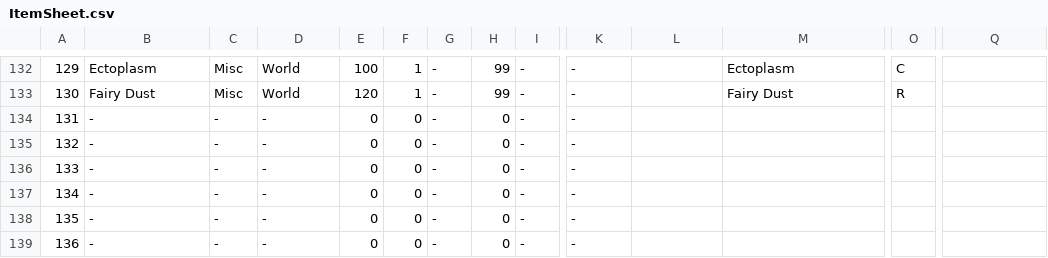
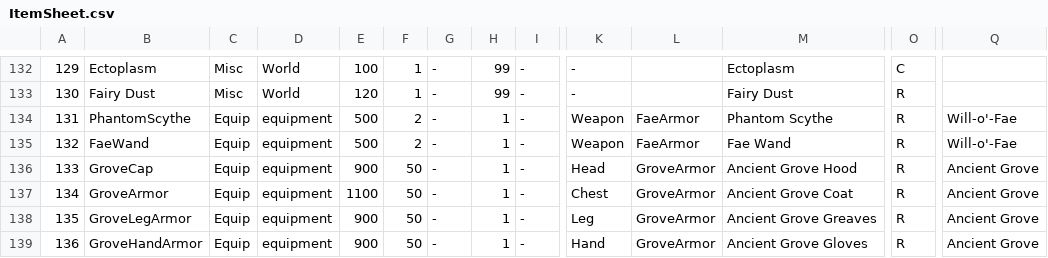
Before and after one commit to coolblue1853/ProjectB, a CSV file: Assets/Resources/ItemSheet.csv, drawn as a sheet; only a part is shown, gaps mark what is left out; the diff covers the shown part only; the diff names each change by its address in the sheet, - before the commit and + after, or states it on an @@ line.

```diff
--- a/Assets/Resources/ItemSheet.csv
+++ b/Assets/Resources/ItemSheet.csv
-B134: -
+B134: PhantomScythe
-C134:C139: -
+C134:C139: Equip
-D134:D139: -
+D134:D139: equipment
-E134:E135: 0
+E134:E135: 500
-F134:F135: 0
+F134:F135: 2
-H134:H139: 0
+H134:H139: 1
-K134:K135: -
+K134:K135: Weapon
-L134:L135: (empty)
+L134:L135: FaeArmor
-M134: (empty)
+M134: Phantom Scythe
-O134:O139: (empty)
+O134:O139: R
-Q134:Q135: (empty)
+Q134:Q135: Will-o'-Fae
-B135: -
+B135: FaeWand
-M135: (empty)
+M135: Fae Wand
-B136: -
+B136: GroveCap
-E136: 0
+E136: 900
-F136:F139: 0
+F136:F139: 50
-K136: -
+K136: Head
-L136:L139: (empty)
+L136:L139: GroveArmor
-M136: (empty)
+M136: Ancient Grove Hood
-Q136:Q139: (empty)
+Q136:Q139: Ancient Grove
-B137: -
+B137: GroveArmor
-E137: 0
+E137: 1100
-K137: -
+K137: Chest
-M137: (empty)
+M137: Ancient Grove Coat
-B138: -
+B138: GroveLegArmor
-E138:E139: 0
+E138:E139: 900
-K138: -
+K138: Leg
-M138: (empty)
+M138: Ancient Grove Greaves
-B139: -
+B139: GroveHandArmor
-K139: -
+K139: Hand
-M139: (empty)
+M139: Ancient Grove Gloves
```
Also changed, not shown: 70 edited cells elsewhere in this file, Assets/Resources/SetItem.csv, 47 other files.
